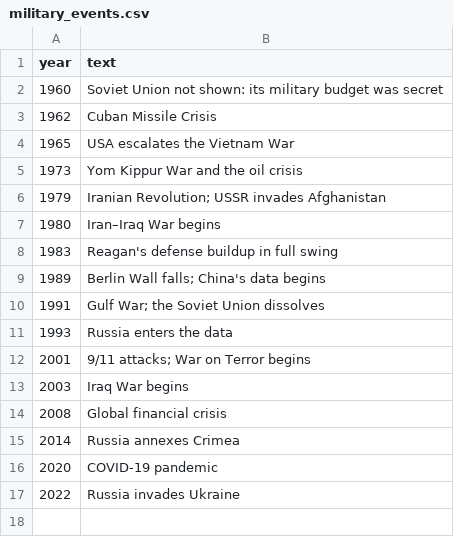
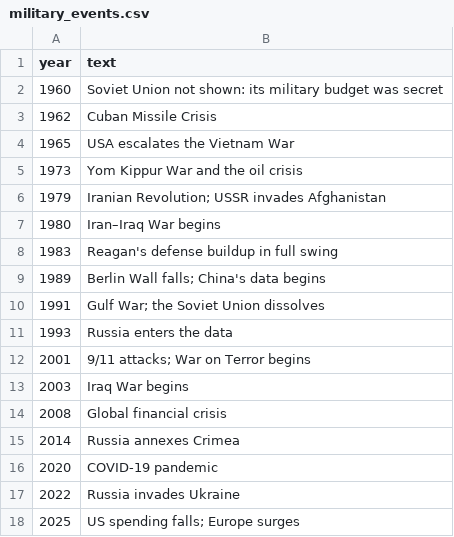
Before and after one commit to AhmedMedo/youtube-channels, a CSV file: numbers-in-motion/data/military_events.csv, drawn as a sheet.

```diff
--- a/numbers-in-motion/data/military_events.csv
+++ b/numbers-in-motion/data/military_events.csv
@@ -17 +17,2 @@ year,text
 2022,Russia invades Ukraine
+2025,US spending falls; Europe surges
```
Also changed, not shown: numbers-in-motion/data/military.csv, 3 other files.
